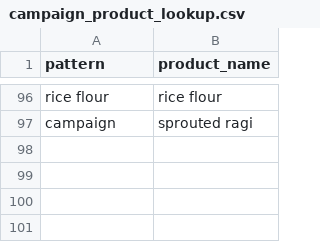
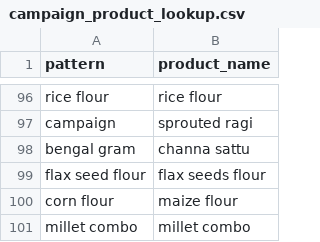
Before and after one commit to vibhutigupta-boop/twf-product-portfolio-wise, a CSV file: data/campaign_product_lookup.csv, drawn as a sheet; only a part is shown, gaps mark what is left out; the diff names each change by its address in the sheet, - before the commit and + after, or states it on an @@ line.

Commit message:
feat: update lookup & ASIN CSVs; add zero-clip for organic metrics

```diff
--- a/data/campaign_product_lookup.csv
+++ b/data/campaign_product_lookup.csv
+row 98: bengal gram | channa sattu
+row 99: flax seed flour | flax seeds flour
+row 100: corn flour | maize flour
+row 101: millet combo | millet combo
```
Also changed, not shown: 1 other file.
